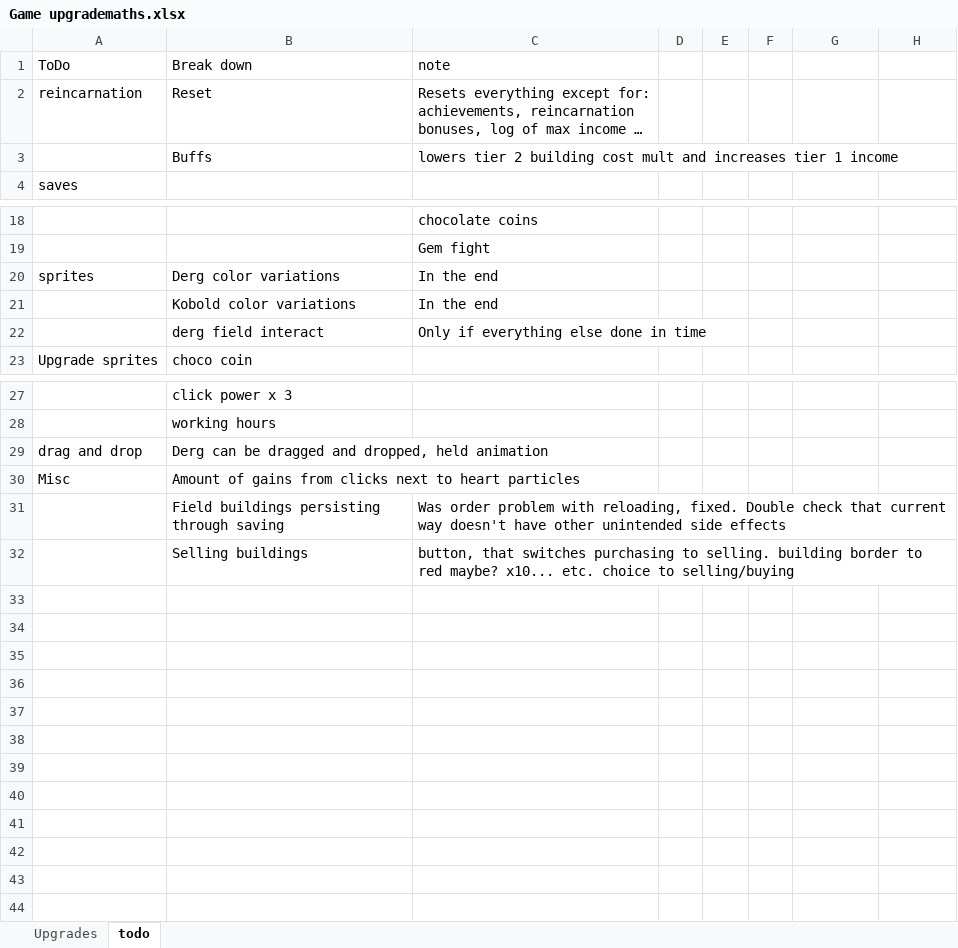
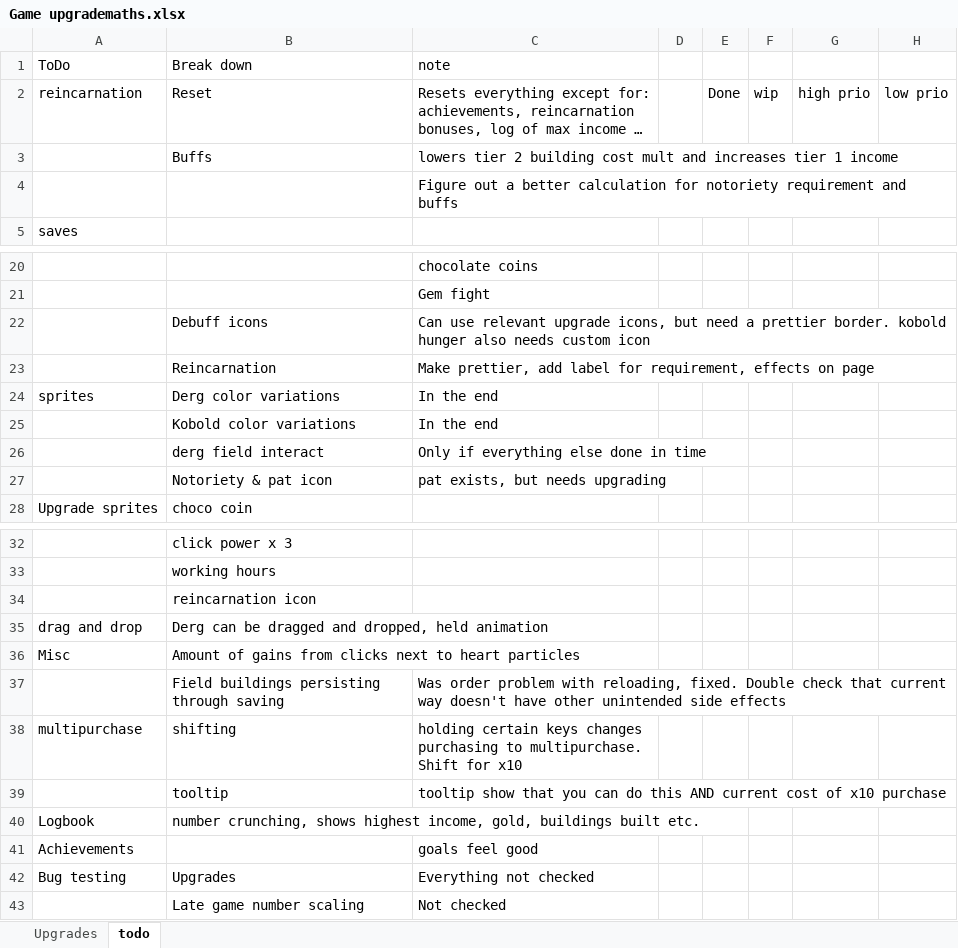
Before and after one commit to tomsku21/Dergcave, an Excel workbook: Game upgrademaths.xlsx, sheet todo, drawn as a sheet; only a part is shown, gaps mark what is left out; long unchanged cells end in …; values as stored, in another font and other column widths than the file's, no cell formats; charts and pictures not drawn; removed rows and columns are numbered as before the commit, all else as after; the diff covers the shown part only; the diff names each change by its address in the sheet, - before the commit and + after, or states it on an @@ line.

Commit message:
Small update
Added rough basic version of ascending/reincarnating, ng+restart.
fixed kobold upgrade 1 dropping building's power to 0
debuff work
Made big numbers readable. changes to scientific notation

```diff
--- a/Game upgrademaths.xlsx (sheet todo)
+++ b/Game upgrademaths.xlsx (sheet todo)
-E2: (empty)
+E2: Done
-F2: (empty)
+F2: wip
-G2: (empty)
+G2: high prio
-H2: (empty)
+H2: low prio
+row 4:  |  | Figure out a better calculation for notoriety requirement and buffs
+row 22:  | Debuff icons | Can use relevant upgrade icons, but need a prettier border. kobold hunger also needs custom icon
+row 23:  | Reincarnation | Make prettier, add label for requirement, effects on page
+row 27:  | Notoriety & pat icon | pat exists, but needs upgrading
+row 34:  | reincarnation icon
-row 32:  | Selling buildings | button, that switches purchasing to selling. building border to red maybe? x10... etc. choice to selling/buying
+row 38: multipurchase | shifting | holding certain keys changes purchasing to multipurchase. Shift for x10
+row 39:  | tooltip | tooltip show that you can do this AND current cost of x10 purchase
+row 40: Logbook | number crunching, shows highest income, gold, buildings built etc.
+row 41: Achievements |  | goals feel good
+row 42: Bug testing | Upgrades | Everything not checked
+row 43:  | Late game number scaling | Not checked
```
Also changed, not shown: 1 added row and 1 edited cell elsewhere in this sheet, cell formats, 27 other files.
